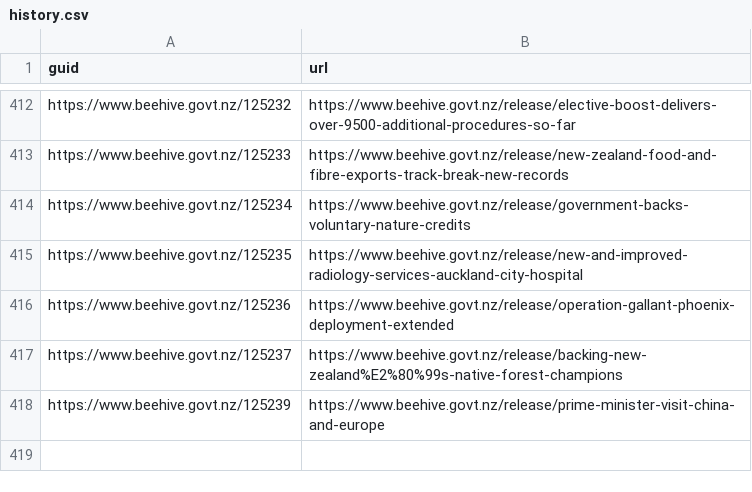
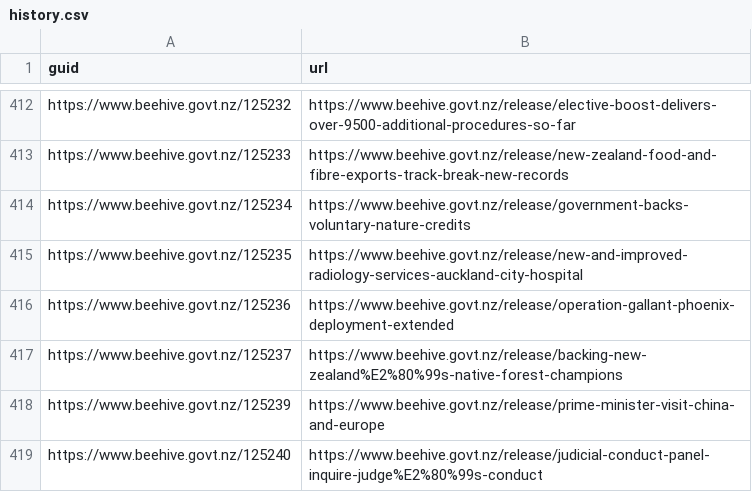
Before and after one commit to marcus-crane/hivesky, a CSV file: history.csv, drawn as a sheet; only a part is shown, gaps mark what is left out; the diff names each change by its address in the sheet, - before the commit and + after, or states it on an @@ line.

Commit message:
New releases have been syndicated

```diff
--- a/history.csv
+++ b/history.csv
+row 419: https://www.beehive.govt.nz/125240 | https://www.beehive.govt.nz/release/judicial-conduct-panel-inquire-judge%E2%80%99s-conduct
```
